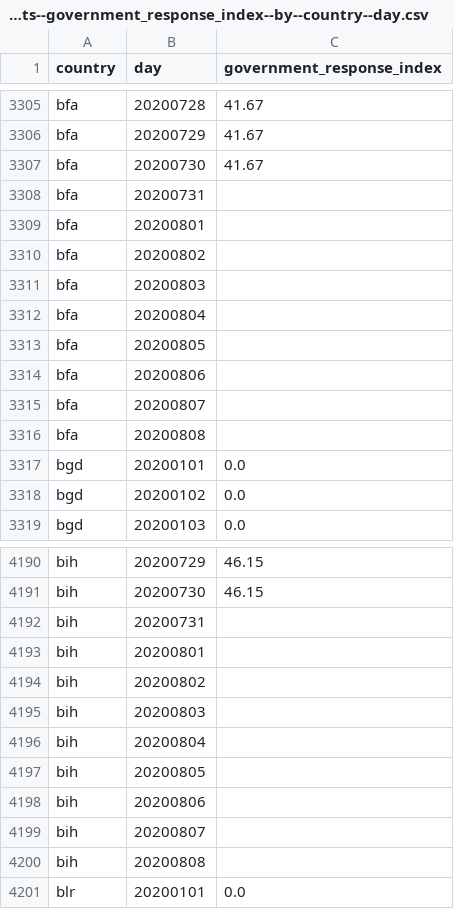
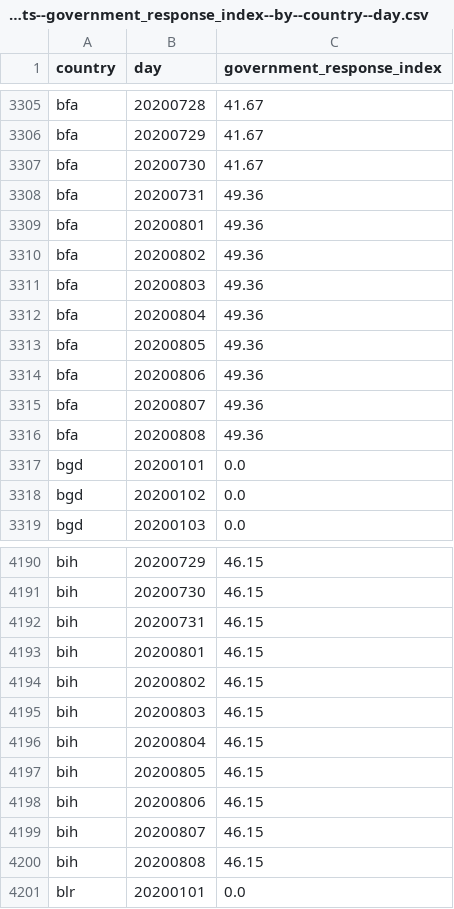
Before and after one commit to open-numbers/ddf--oxford--covid_government_response, a CSV file: ddf--datapoints--government_response_index--by--country--day.csv, drawn as a sheet; only a part is shown, gaps mark what is left out.

```diff
--- a/ddf--datapoints--government_response_index--by--country--day.csv
+++ b/ddf--datapoints--government_response_index--by--country--day.csv
@@ -3307,11 +3307,11 @@ bfa,20200729,41.67
 bfa,20200730,41.67
-bfa,20200731,
-bfa,20200801,
-bfa,20200802,
-bfa,20200803,
-bfa,20200804,
-bfa,20200805,
-bfa,20200806,
-bfa,20200807,
-bfa,20200808,
+bfa,20200731,49.36
+bfa,20200801,49.36
+bfa,20200802,49.36
+bfa,20200803,49.36
+bfa,20200804,49.36
+bfa,20200805,49.36
+bfa,20200806,49.36
+bfa,20200807,49.36
+bfa,20200808,49.36
 bgd,20200101,0.0
@@ -4191,11 +4191,11 @@ bih,20200729,46.15
 bih,20200730,46.15
-bih,20200731,
-bih,20200801,
-bih,20200802,
-bih,20200803,
-bih,20200804,
-bih,20200805,
-bih,20200806,
-bih,20200807,
-bih,20200808,
+bih,20200731,46.15
+bih,20200801,46.15
+bih,20200802,46.15
+bih,20200803,46.15
+bih,20200804,46.15
+bih,20200805,46.15
+bih,20200806,46.15
+bih,20200807,46.15
+bih,20200808,46.15
 blr,20200101,0.0
```
Also changed, not shown: ddf--datapoints--containment_health_index--by--country--day.csv, ddf--datapoints--e4_international_support--by--country--day.csv, 32 other files.
